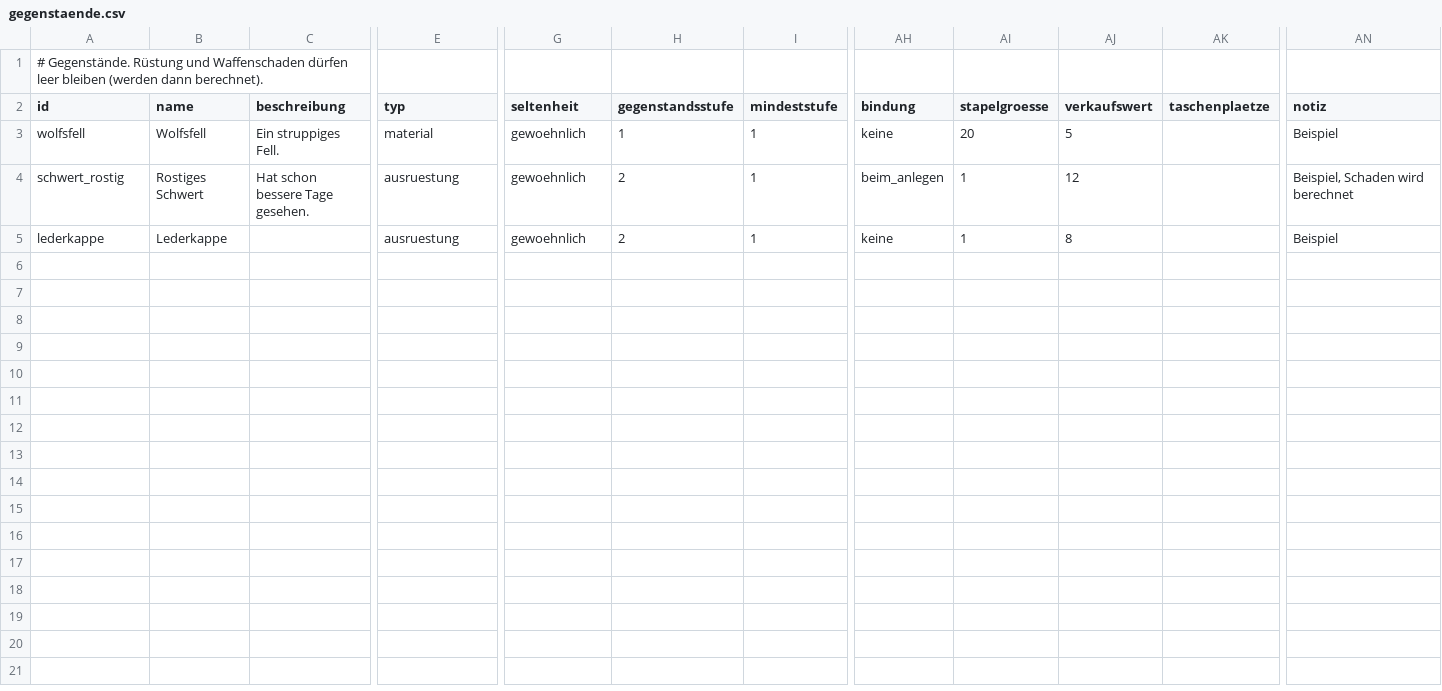
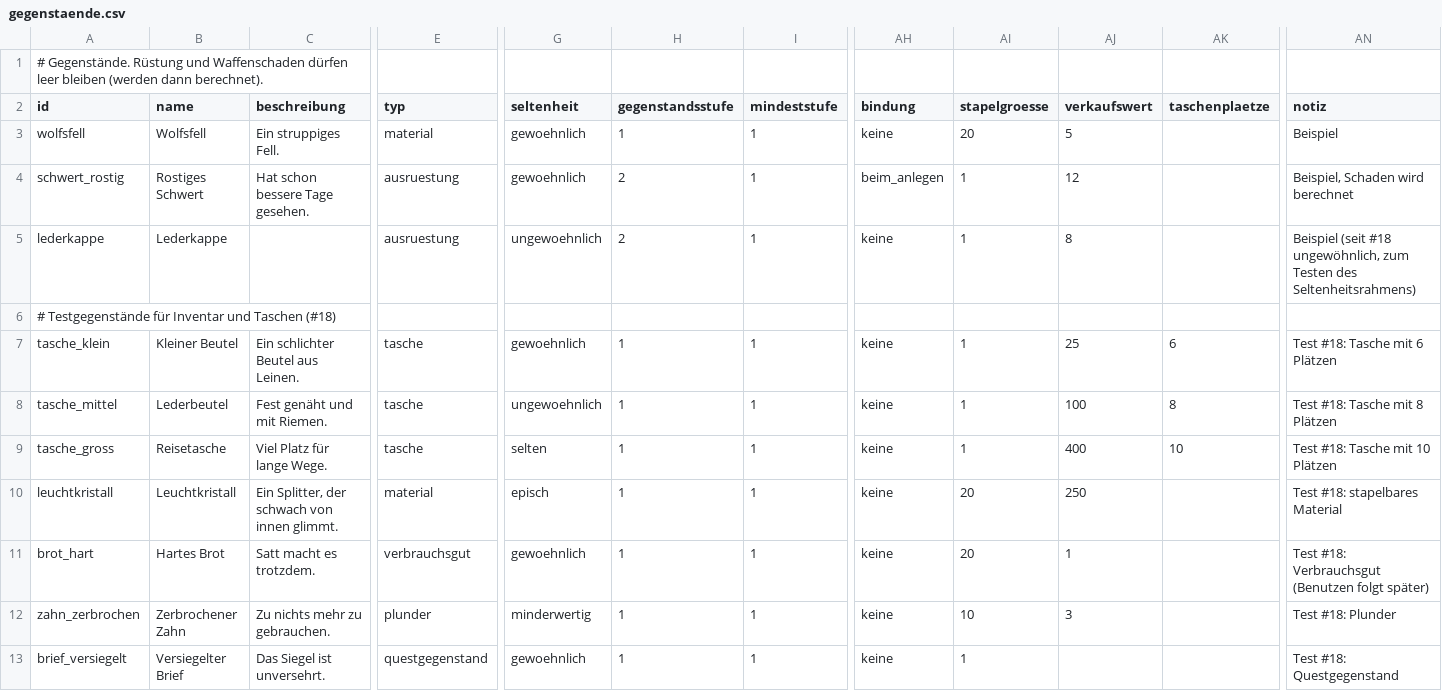
Before and after one commit to As94tt/WoM, a CSV file: game/data/tables/gegenstaende.csv, drawn as a sheet; only a part is shown, gaps mark what is left out; rows hold the shown columns only; the diff names each change by its address in the sheet, - before the commit and + after, or states it on an @@ line.

```diff
--- a/game/data/tables/gegenstaende.csv
+++ b/game/data/tables/gegenstaende.csv
-G5 (seltenheit): gewoehnlich
+G5 (seltenheit): ungewoehnlich
-AN5 (notiz): Beispiel
+AN5 (notiz): Beispiel (seit #18 ungewöhnlich, zum Testen des Seltenheitsrahmens)
+row 6: # Testgegenstände für Inventar und Taschen (#18)
+row 7: tasche_klein | Kleiner Beutel | Ein schlichter Beutel aus Leinen. | tasche | gewoehnlich | 1 | 1 | keine | 1 | 25 | 6 | Test #18: Tasche mit 6 Plätzen
+row 8: tasche_mittel | Lederbeutel | Fest genäht und mit Riemen. | tasche | ungewoehnlich | 1 | 1 | keine | 1 | 100 | 8 | Test #18: Tasche mit 8 Plätzen
+row 9: tasche_gross | Reisetasche | Viel Platz für lange Wege. | tasche | selten | 1 | 1 | keine | 1 | 400 | 10 | Test #18: Tasche mit 10 Plätzen
+row 10: leuchtkristall | Leuchtkristall | Ein Splitter, der schwach von innen glimmt. | material | episch | 1 | 1 | keine | 20 | 250 |  | Test #18: stapelbares Material
+row 11: brot_hart | Hartes Brot | Satt macht es trotzdem. | verbrauchsgut | gewoehnlich | 1 | 1 | keine | 20 | 1 |  | Test #18: Verbrauchsgut (Benutzen folgt später)
+row 12: zahn_zerbrochen | Zerbrochener Zahn | Zu nichts mehr zu gebrauchen. | plunder | minderwertig | 1 | 1 | keine | 10 | 3 |  | Test #18: Plunder
+row 13: brief_versiegelt | Versiegelter Brief | Das Siegel ist unversehrt. | questgegenstand | gewoehnlich | 1 | 1 | keine | 1 |  |  | Test #18: Questgegenstand
```
Also changed, not shown: game/data/tables/spielkonstanten.csv, 9 other files.
